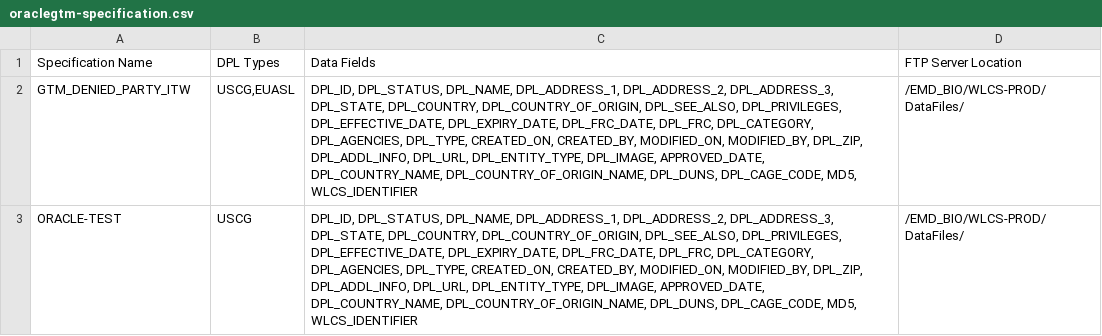
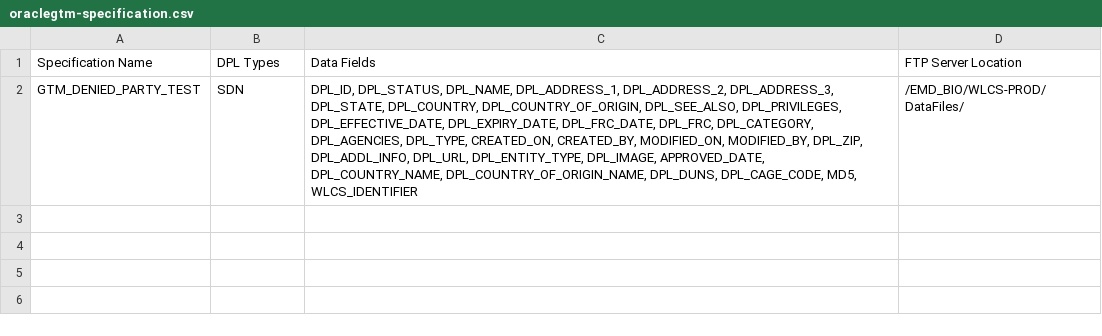
Before and after one commit to shashankshekhar-wct/ORACLE-GTM, a CSV file: resources/oraclegtm-specification.csv, drawn as a sheet.

Commit message:
--update speification file for oracle-GTM

```diff
--- a/resources/oraclegtm-specification.csv
+++ b/resources/oraclegtm-specification.csv
@@ -1,3 +1,2 @@
 Specification Name,DPL Types,Data Fields,FTP  Server Location
-GTM_DENIED_PARTY_ITW,"USCG,EUASL","DPL_ID, DPL_STATUS, DPL_NAME, DPL_ADDRESS_1, DPL_ADDRESS_2, DPL_ADDRESS_3, DPL_STATE, DPL_COUNTRY, DPL_COUNTRY_OF_ORIGIN, DPL_SEE_ALSO, DPL_PRIVILEGES, DPL_EFFECTIVE_DATE, DPL_EXPIRY_DATE, DPL_FRC_DATE, DPL_FRC, DPL_CATEGORY, DPL_AGENCIES, DPL_TYPE, CREATED_ON, CREATED_BY, MODIFIED_ON, MODIFIED_BY, DPL_ZIP, DPL_ADDL_INFO, DPL_URL, DPL_ENTITY_TYPE, DPL_IMAGE, APPROVED_DATE, DPL_COUNTRY_NAME, DPL_COUNTRY_OF_ORIGIN_NAME, DPL_DUNS, DPL_CAGE_CODE, MD5, WLCS_IDENTIFIER",/EMD_BIO/WLCS-PROD/DataFiles/
-ORACLE-TEST,USCG,"DPL_ID, DPL_STATUS, DPL_NAME, DPL_ADDRESS_1, DPL_ADDRESS_2, DPL_ADDRESS_3, DPL_STATE, DPL_COUNTRY, DPL_COUNTRY_OF_ORIGIN, DPL_SEE_ALSO, DPL_PRIVILEGES, DPL_EFFECTIVE_DATE, DPL_EXPIRY_DATE, DPL_FRC_DATE, DPL_FRC, DPL_CATEGORY, DPL_AGENCIES, DPL_TYPE, CREATED_ON, CREATED_BY, MODIFIED_ON, MODIFIED_BY, DPL_ZIP, DPL_ADDL_INFO, DPL_URL, DPL_ENTITY_TYPE, DPL_IMAGE, APPROVED_DATE, DPL_COUNTRY_NAME, DPL_COUNTRY_OF_ORIGIN_NAME, DPL_DUNS, DPL_CAGE_CODE, MD5, WLCS_IDENTIFIER",/EMD_BIO/WLCS-PROD/DataFiles/
+GTM_DENIED_PARTY_TEST,SDN,"DPL_ID, DPL_STATUS, DPL_NAME, DPL_ADDRESS_1, DPL_ADDRESS_2, DPL_ADDRESS_3, DPL_STATE, DPL_COUNTRY, DPL_COUNTRY_OF_ORIGIN, DPL_SEE_ALSO, DPL_PRIVILEGES, DPL_EFFECTIVE_DATE, DPL_EXPIRY_DATE, DPL_FRC_DATE, DPL_FRC, DPL_CATEGORY, DPL_AGENCIES, DPL_TYPE, CREATED_ON, CREATED_BY, MODIFIED_ON, MODIFIED_BY, DPL_ZIP, DPL_ADDL_INFO, DPL_URL, DPL_ENTITY_TYPE, DPL_IMAGE, APPROVED_DATE, DPL_COUNTRY_NAME, DPL_COUNTRY_OF_ORIGIN_NAME, DPL_DUNS, DPL_CAGE_CODE, MD5, WLCS_IDENTIFIER",/EMD_BIO/WLCS-PROD/DataFiles/
```
